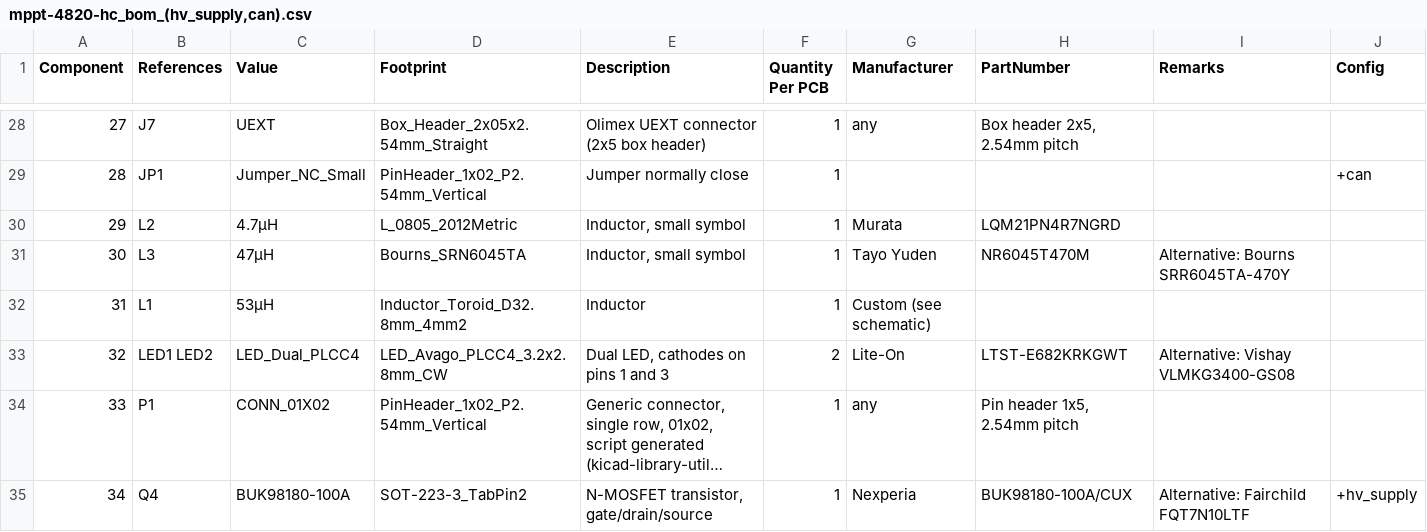
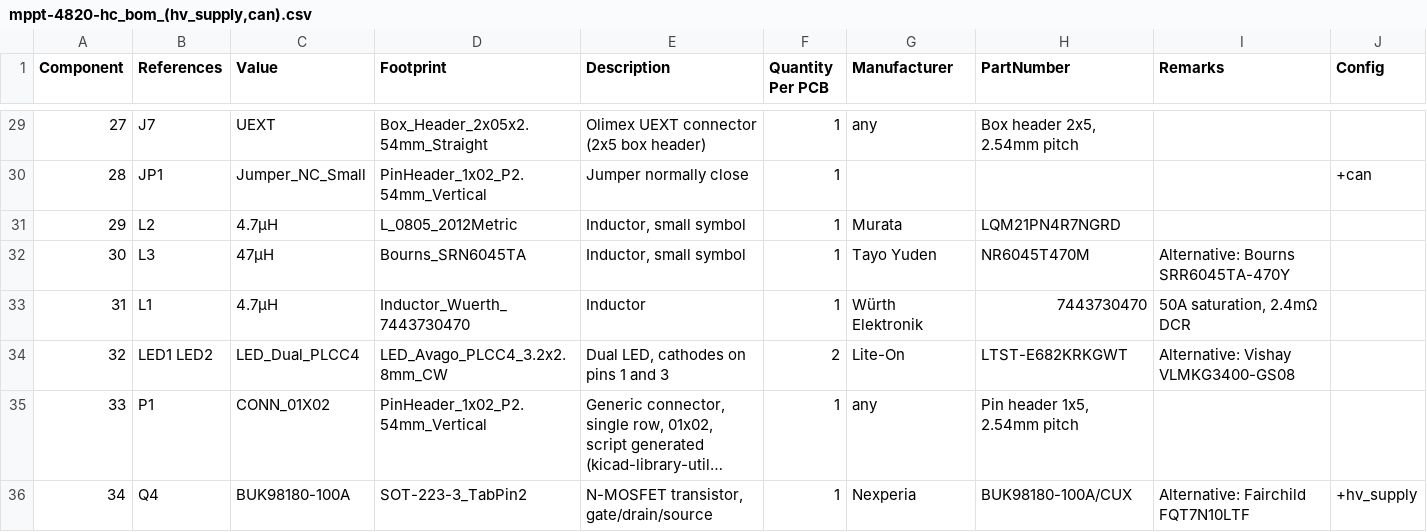
Before and after one commit to intrinsicaly/mppt-4820-hc, a CSV file: build/mppt-4820-hc_bom_(hv_supply,can).csv, drawn as a sheet; only a part is shown, gaps mark what is left out; long unchanged cells end in …; the diff covers the shown part only.

```diff
--- a/build/mppt-4820-hc_bom_(hv_supply,can).csv
+++ b/build/mppt-4820-hc_bom_(hv_supply,can).csv
@@ -31,3 +32,3 @@ Component,References,Value,Footprint,Description,Quantity Per PCB,Manufacturer,P
 30,L3,47µH,Bourns_SRN6045TA,"Inductor, small symbol",1,Tayo Yuden,NR6045T470M,Alternative: Bourns SRR6045TA-470Y,
-31,L1,53µH,Inductor_Toroid_D32.8mm_4mm2,Inductor,1,Custom (see schematic),,,
+31,L1,4.7µH,Inductor_Wuerth_7443730470,Inductor,1,Würth Elektronik,7443730470,"50A saturation, 2.4mΩ DCR",
 32,LED1 LED2,LED_Dual_PLCC4,LED_Avago_PLCC4_3.2x2.8mm_CW,"Dual LED, cathodes on pins 1 and 3",2,Lite-On,LTST-E682KRKGWT,Alternative: Vishay VLMKG3400-GS08,
```
Also changed, not shown: 1 added row and 21 edited cells elsewhere in this file, 7 other files.
